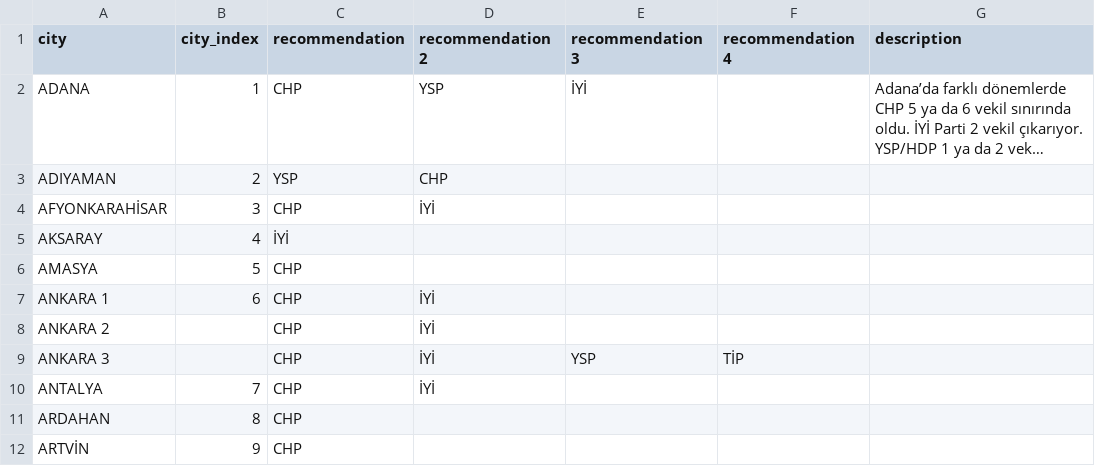
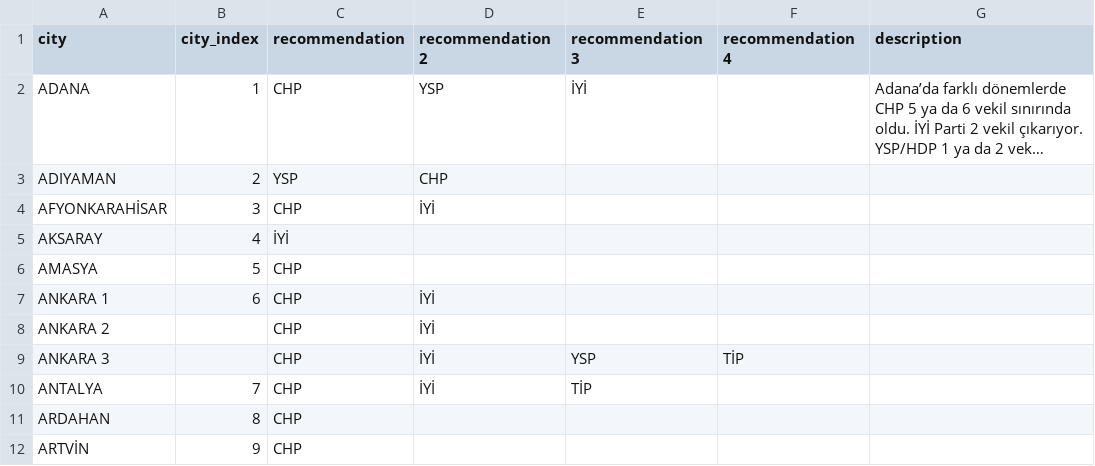
Before and after one commit to thepalali/SecimSonuclari, a CSV file: recommendations4.csv, drawn as a sheet; only a part is shown; long unchanged cells end in ….

Commit message:
Update recommendations4.csv

```diff
--- a/recommendations4.csv
+++ b/recommendations4.csv
@@ -9,3 +9,3 @@ ANKARA 2,,CHP,İYİ,,,
 ANKARA 3,,CHP,İYİ,YSP,TİP,
-ANTALYA,7,CHP,İYİ,,,
+ANTALYA,7,CHP,İYİ,TİP,,
 ARDAHAN,8,CHP,,,,
```
